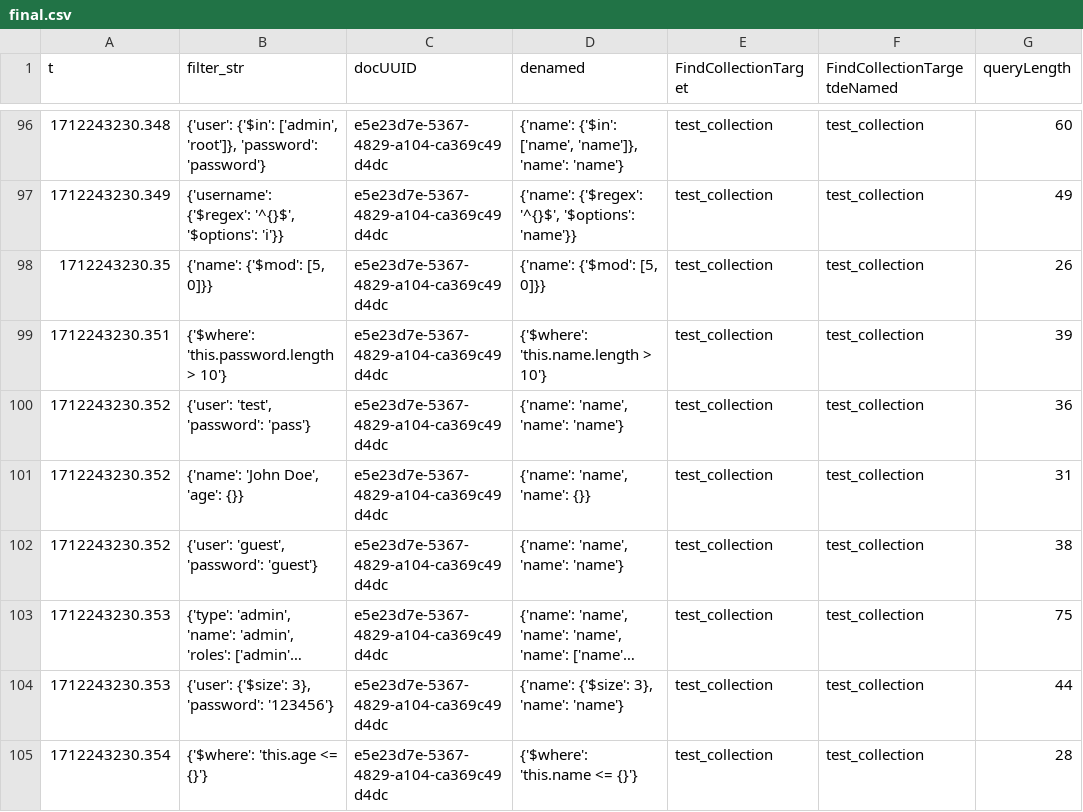
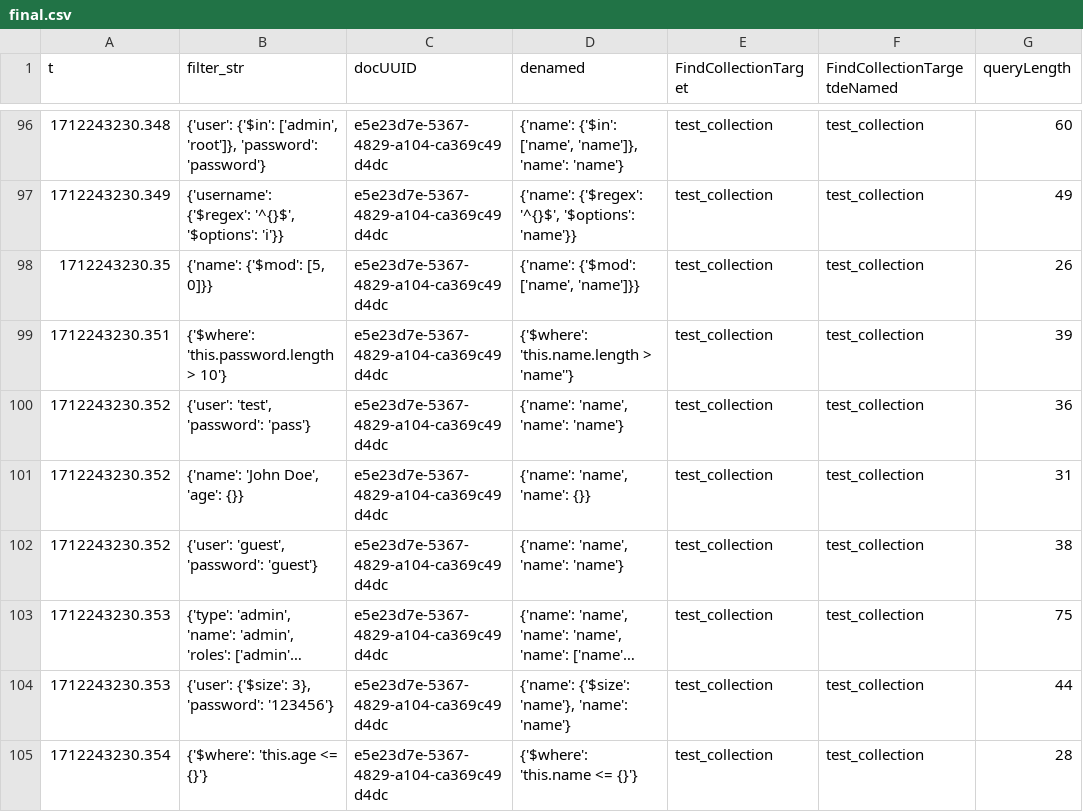
Before and after one commit to ShaunakPerniUniGoa/NoSQLInjectionDetection, a CSV file: Dataset/final.csv, drawn as a sheet; only a part is shown, gaps mark what is left out; long unchanged cells end in …; the diff covers the shown part only; the diff names each change by its address in the sheet, - before the commit and + after, or states it on an @@ line.

```diff
--- a/Dataset/final.csv
+++ b/Dataset/final.csv
-D98 (denamed): {'name': {'$mod': [5, 0]}}
+D98 (denamed): {'name': {'$mod': ['name', 'name']}}
-D99 (denamed): {'$where': 'this.name.length > 10'}
+D99 (denamed): {'$where': 'this.name.length > 'name''}
-D104 (denamed): {'name': {'$size': 3}, 'name': 'name'}
+D104 (denamed): {'name': {'$size': 'name'}, 'name': 'name'}
```
Also changed, not shown: 48 edited cells elsewhere in this file, notebooks/metrics.csv, notebooks/model_metricsA1.csv, 12 other files.
